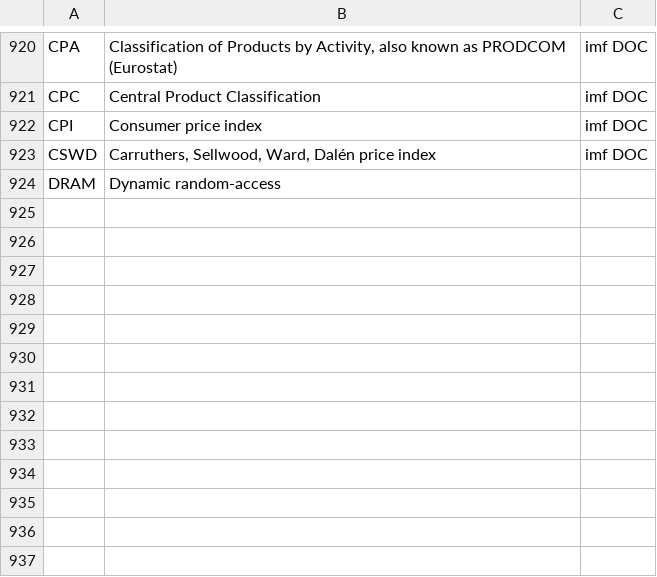
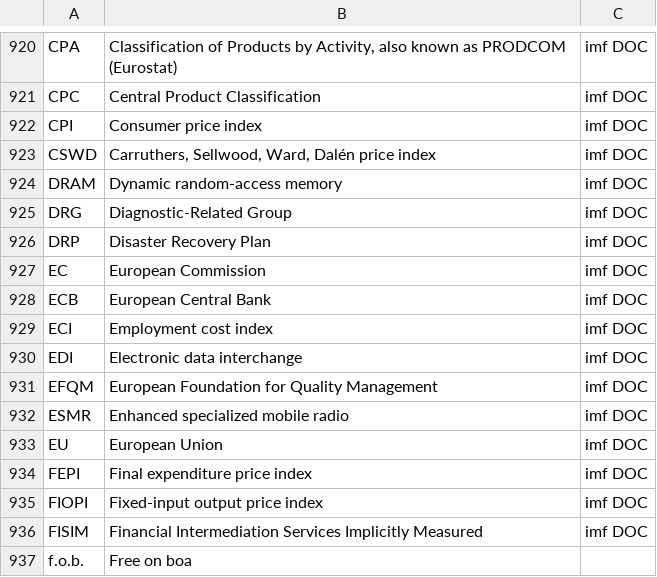
Before and after one commit to Matheusoz/el-processing-tools-wb, a CSV file: data/whitelists/whitelists/whitelist_acronyms.csv, drawn as a sheet; only a part is shown, gaps mark what is left out.

Commit message:
Fixed a type

```diff
--- a/data/whitelists/whitelists/whitelist_acronyms.csv
+++ b/data/whitelists/whitelists/whitelist_acronyms.csv
@@ -923,2 +923,15 @@ CPI,Consumer price index,imf DOC
 CSWD,"Carruthers, Sellwood, Ward, Dalén price index",imf DOC
-DRAM,Dynamic random-access
+DRAM,Dynamic random-access memory,imf DOC
+DRG,Diagnostic-Related Group,imf DOC
+DRP,Disaster Recovery Plan,imf DOC
+EC,European Commission,imf DOC
+ECB,European Central Bank,imf DOC
+ECI,Employment cost index,imf DOC
+EDI,Electronic data interchange,imf DOC
+EFQM,European Foundation for Quality Management,imf DOC
+ESMR,Enhanced specialized mobile radio,imf DOC
+EU,European Union,imf DOC
+FEPI,Final expenditure price index,imf DOC
+FIOPI,Fixed-input output price index,imf DOC
+FISIM,Financial Intermediation Services Implicitly Measured,imf DOC
+f.o.b. ,Free on boa
```
